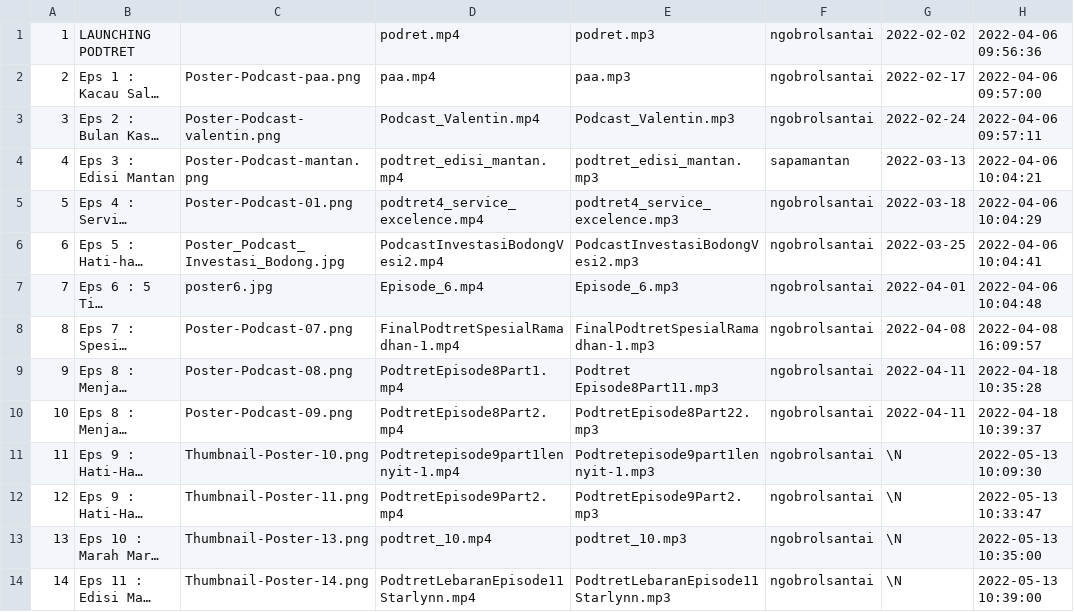
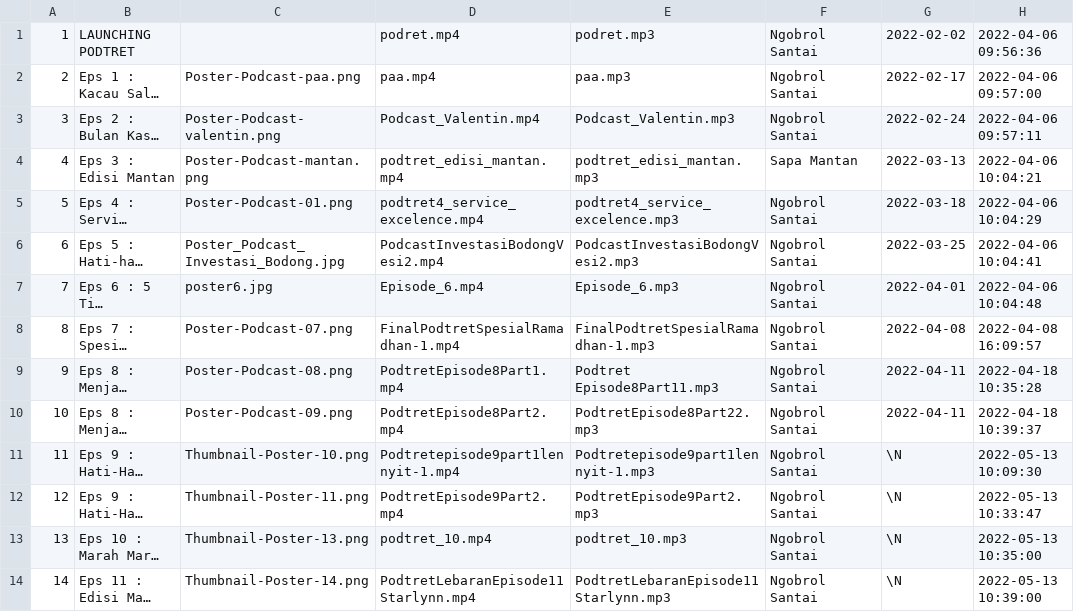
Before and after one commit to mjudianto/myplanet_PHP_MVC, a CSV file: dataSeed/podtret/cleanPodtret.csv, drawn as a sheet; only a part is shown; long unchanged cells end in …; the diff covers the shown part only; the diff names each change by its address in the sheet, - before the commit and + after, or states it on an @@ line.

```diff
--- a/dataSeed/podtret/cleanPodtret.csv
+++ b/dataSeed/podtret/cleanPodtret.csv
-F1:F3: ngobrolsantai
+F1:F3: Ngobrol Santai
-F4: sapamantan
+F4: Sapa Mantan
-F5:F14: ngobrolsantai
+F5:F14: Ngobrol Santai
```
Also changed, not shown: 63 edited cells elsewhere in this file, dataSeed/podtret/podtretView.csv, 31 other files.
